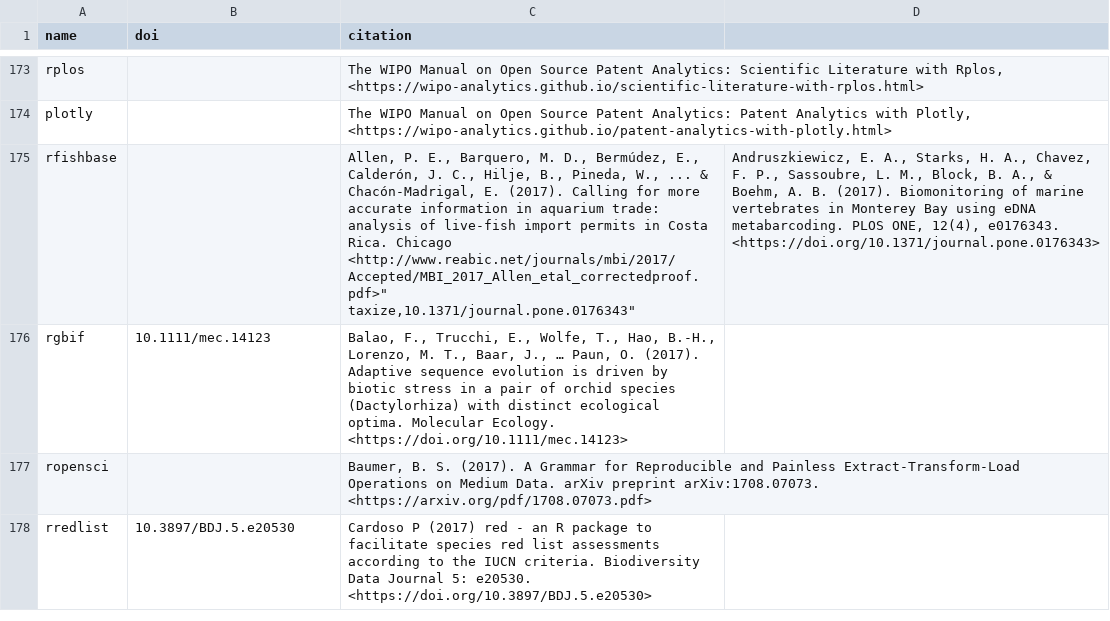
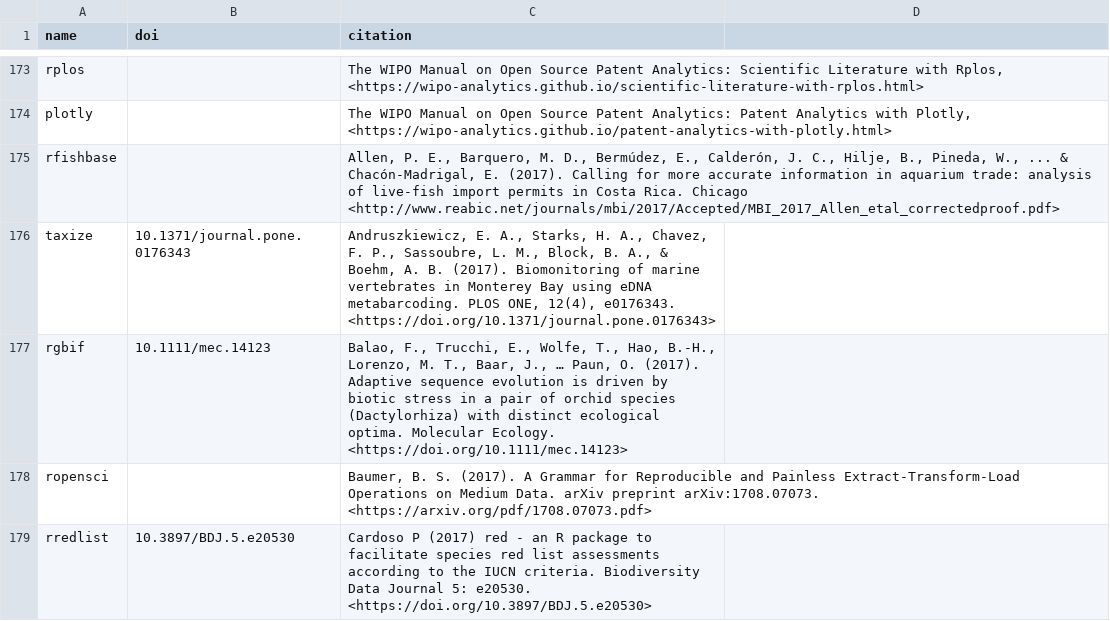
Before and after one commit to ropensci/roapi, a CSV file: data/citations.csv, drawn as a sheet; only a part is shown, gaps mark what is left out.

Commit message:
fix quote in citation file

```diff
--- a/data/citations.csv
+++ b/data/citations.csv
@@ -174,4 +174,4 @@ rplos,,"The WIPO Manual on Open Source Patent Analytics: Scientific Literature w
 plotly,,"The WIPO Manual on Open Source Patent Analytics: Patent Analytics with Plotly, <https://wipo-analytics.github.io/patent-analytics-with-plotly.html>"
-rfishbase,,"Allen, P. E., Barquero, M. D., Bermúdez, E., Calderón, J. C., Hilje, B., Pineda, W., ... & Chacón-Madrigal, E. (2017). Calling for more accurate information in aquarium trade: analysis of live-fish import permits in Costa Rica. Chicago <http://www.reabic.net/journals/mbi/2017/Accepted/MBI_2017_Allen_etal_correctedproof.pdf>""
-taxize,"10.1371/journal.pone.0176343","Andruszkiewicz, E. A., Starks, H. A., Chavez, F. P., Sassoubre, L. M., Block, B. A., & Boehm, A. B. (2017). Biomonitoring of marine vertebrates in Monterey Bay using eDNA metabarcoding. PLOS ONE, 12(4), e0176343. <https://doi.org/10.1371/journal.pone.0176343>"
+rfishbase,,"Allen, P. E., Barquero, M. D., Bermúdez, E., Calderón, J. C., Hilje, B., Pineda, W., ... & Chacón-Madrigal, E. (2017). Calling for more accurate information in aquarium trade: analysis of live-fish import permits in Costa Rica. Chicago <http://www.reabic.net/journals/mbi/2017/Accepted/MBI_2017_Allen_etal_correctedproof.pdf>"
+taxize,"10.1371/journal.pone.0176343","Andruszkiewicz, E. A., Starks, H. A., Chavez, F. P., Sassoubre, L. M., Block, B. A., & Boehm, A. B. (2017). Biomonitoring of marine vertebrates in Monterey Bay using eDNA metabarcoding. PLOS ONE, 12(4), e0176343. <https://doi.org/10.1371/journal.pone.0176343>"
 rgbif,"10.1111/mec.14123","Balao, F., Trucchi, E., Wolfe, T., Hao, B.-H., Lorenzo, M. T., Baar, J., … Paun, O. (2017). Adaptive sequence evolution is driven by biotic stress in a pair of orchid species (Dactylorhiza) with distinct ecological optima. Molecular Ecology. <https://doi.org/10.1111/mec.14123>"
```
